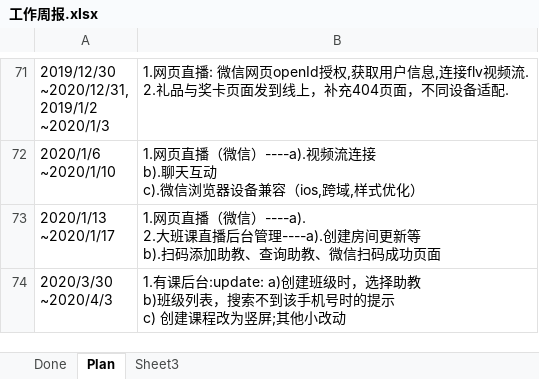
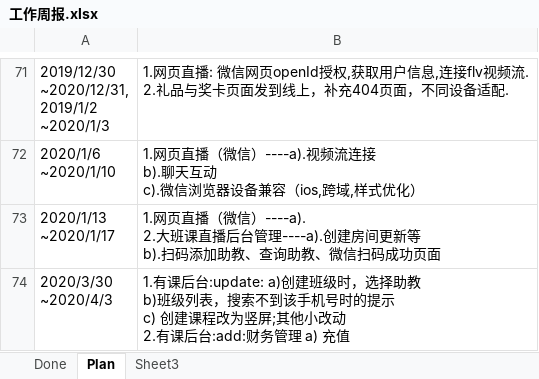
Before and after one commit to poilkjmn22/atom-config, an Excel workbook: 工作周报.xlsx, sheet Plan, drawn as a sheet; only a part is shown, gaps mark what is left out; values as stored, in another font and other column widths than the file's, no borders; ↵ is a line break in a cell; the diff names each change by its address in the sheet, - before the commit and + after, or states it on an @@ line.

```diff
--- a/工作周报.xlsx (sheet Plan)
+++ b/工作周报.xlsx (sheet Plan)
-B74: …他小改动
+B74: …他小改动 ↵ 2.有课后台:add:财务管理 a) 充值
```
Also changed, not shown: 4 other files.
